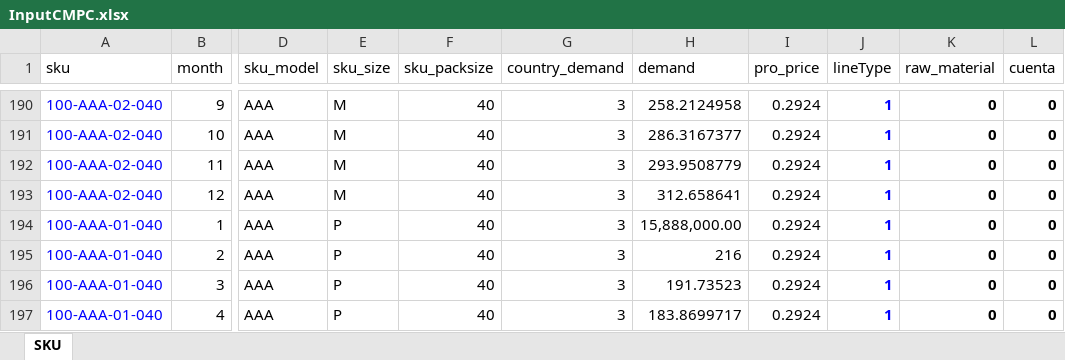
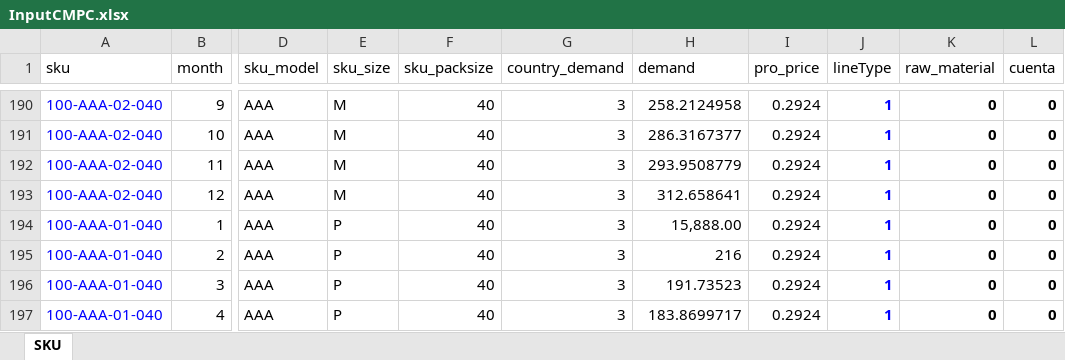
Before and after one commit to elisa-ite/CMPC-manufacturing, an Excel workbook: InputCMPC.xlsx, sheet SKU, drawn as a sheet; only a part is shown, gaps mark what is left out; values as stored, in another font and other column widths than the file's, no borders; the diff names each change by its address in the sheet, - before the commit and + after, or states it on an @@ line.

```diff
--- a/InputCMPC.xlsx (sheet SKU)
+++ b/InputCMPC.xlsx (sheet SKU)
-H194 (demand): 15,888,000.00
+H194 (demand): 15,888.00
```
Also changed, not shown: 3 other files.
